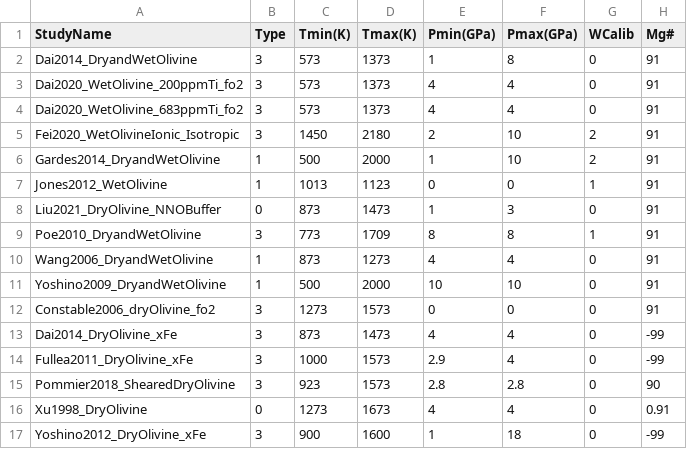
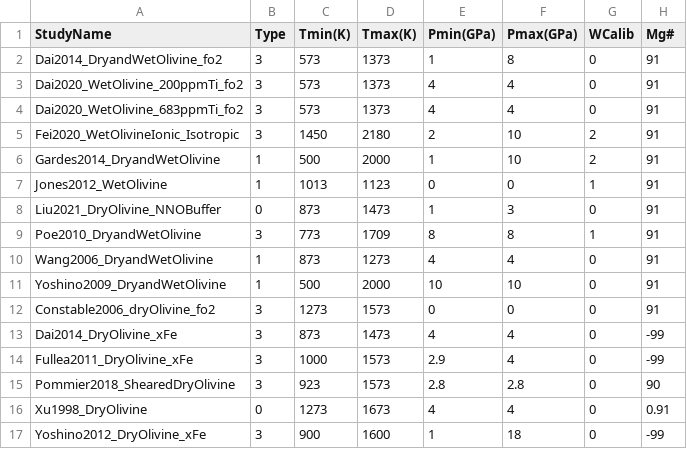
Before and after one commit to sinanozaydin/pide, a CSV file: pide/pide_src/cond_models/minerals/ol.csv, drawn as a sheet; only a part is shown; the diff names each change by its address in the sheet, - before the commit and + after, or states it on an @@ line.

Commit message:
allowing multiple cond models to be entered

```diff
--- a/pide/pide_src/cond_models/minerals/ol.csv
+++ b/pide/pide_src/cond_models/minerals/ol.csv
-A2 (StudyName): Dai2014_DryandWetOlivine
+A2 (StudyName): Dai2014_DryandWetOlivine_fo2
```
Also changed, not shown: 3 other files.
